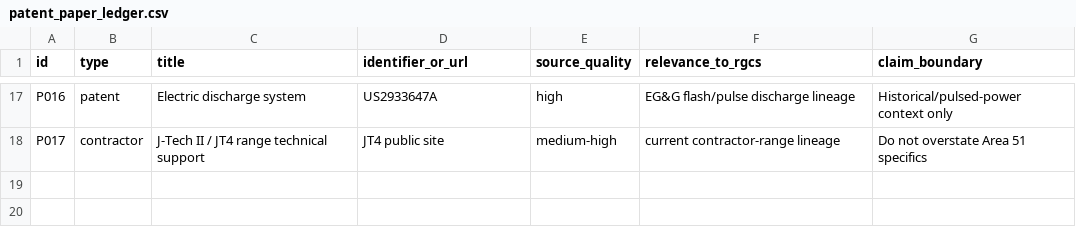
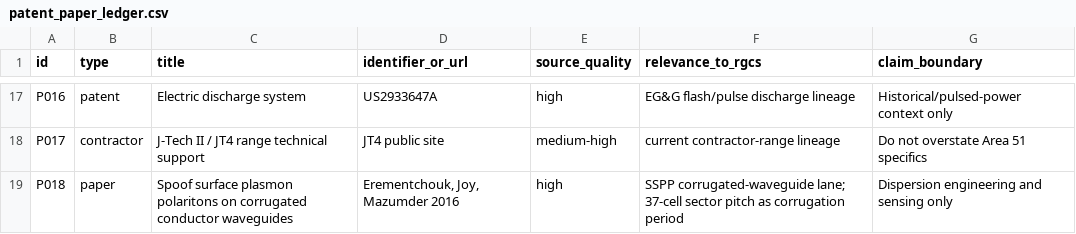
Before and after one commit to andrew867/rgcs, a CSV file: rgcs_workbench/public_cage/patent_paper_ledger.csv, drawn as a sheet; only a part is shown, gaps mark what is left out.

```diff
--- a/rgcs_workbench/public_cage/patent_paper_ledger.csv
+++ b/rgcs_workbench/public_cage/patent_paper_ledger.csv
@@ -18 +18,2 @@ P016,patent,Electric discharge system,US2933647A,high,EG&G flash/pulse discharge
 P017,contractor,J-Tech II / JT4 range technical support,JT4 public site,medium-high,current contractor-range lineage,Do not overstate Area 51 specifics
+P018,paper,Spoof surface plasmon polaritons on corrugated conductor waveguides,"Erementchouk, Joy, Mazumder 2016",high,SSPP corrugated-waveguide lane; 37-cell sector pitch as corrugation period,Dispersion engineering and sensing only
```
Also changed, not shown: 6 other files.
